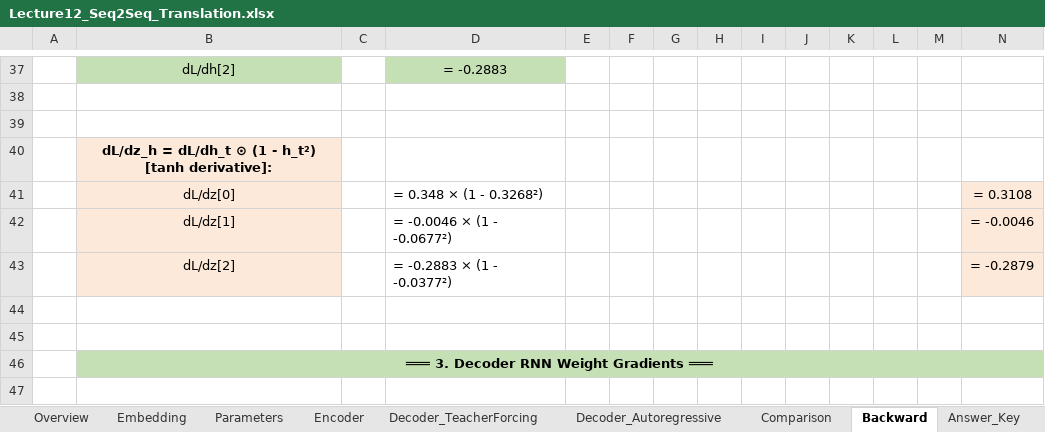
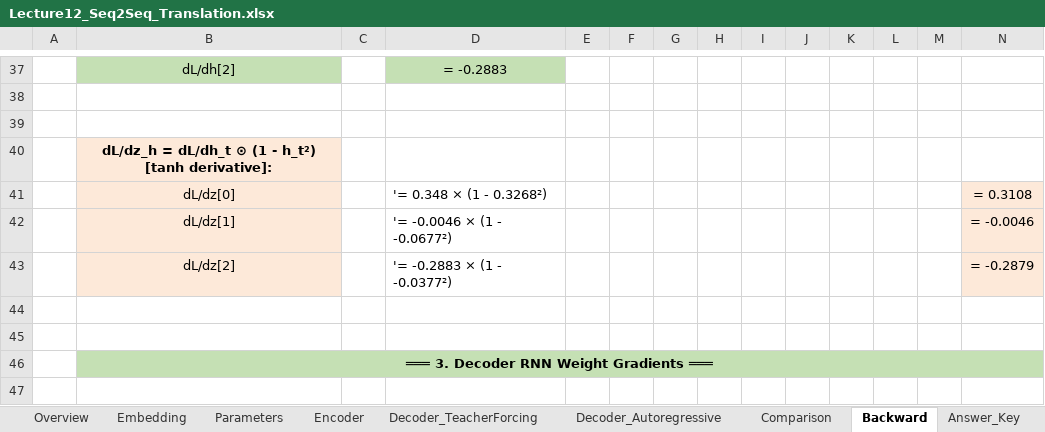
Before and after one commit to powersimmani/AIVS_Lecture_Slides, an Excel workbook: Excel-worksheets/Lecture12_Seq2Seq_Translation.xlsx, sheet Backward, drawn as a sheet; only a part is shown, gaps mark what is left out; values as stored, in another font and other column widths than the file's, no borders; formulas without a stored value are shown as written; the diff names each change by its address in the sheet, - before the commit and + after, or states it on an @@ line.

```diff
--- a/Excel-worksheets/Lecture12_Seq2Seq_Translation.xlsx (sheet Backward)
+++ b/Excel-worksheets/Lecture12_Seq2Seq_Translation.xlsx (sheet Backward)
-D41: = 0.348 × (1 - 0.3268²)
+D41: '= 0.348 × (1 - 0.3268²)
-D42: = -0.0046 × (1 - -0.0677²)
+D42: '= -0.0046 × (1 - -0.0677²)
-D43: = -0.2883 × (1 - -0.0377²)
+D43: '= -0.2883 × (1 - -0.0377²)
```
Also changed, not shown: sheet Encoder, Excel-worksheets/Lecture05_MLP.xlsx, Excel-worksheets/Lecture11_LSTM_Gates.xlsx, 23 other files.
